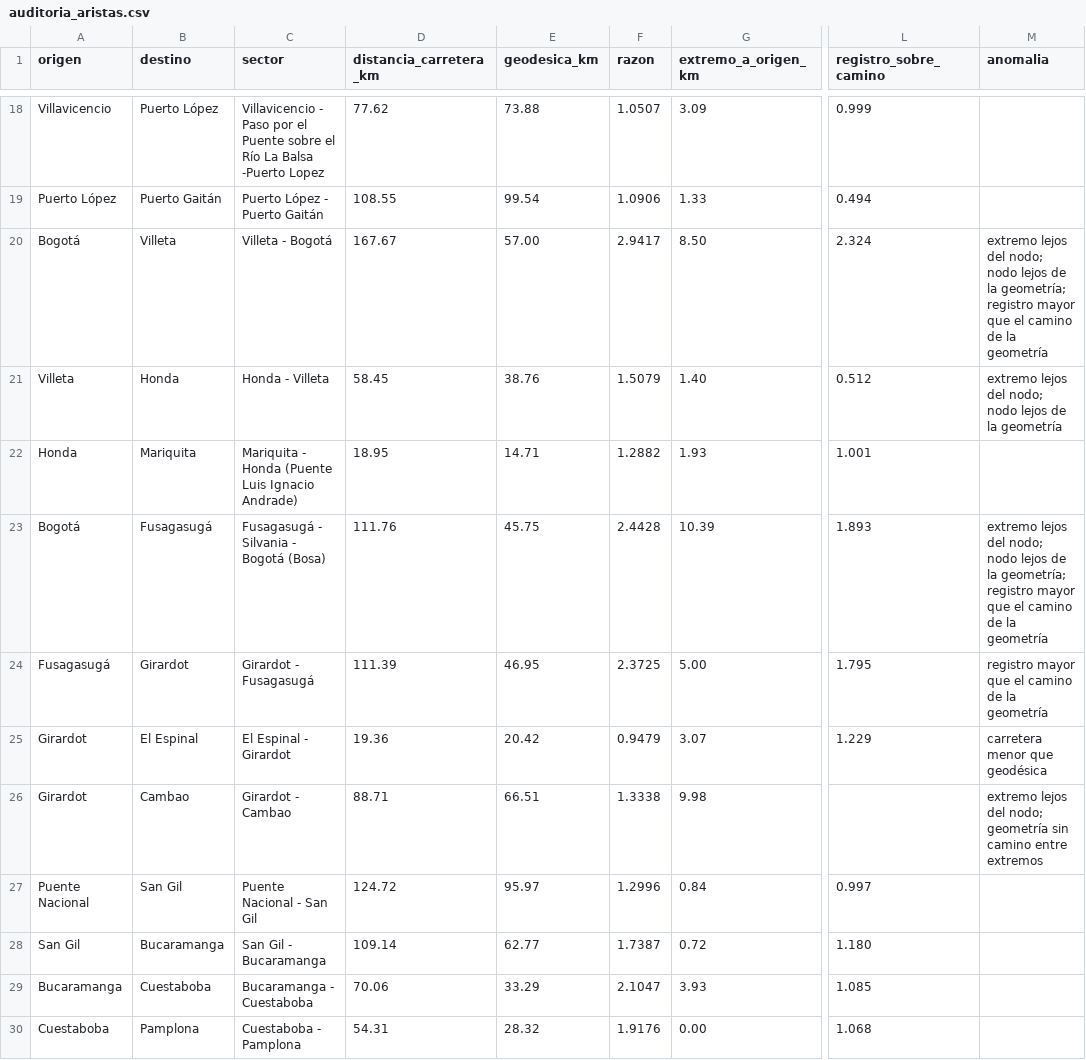
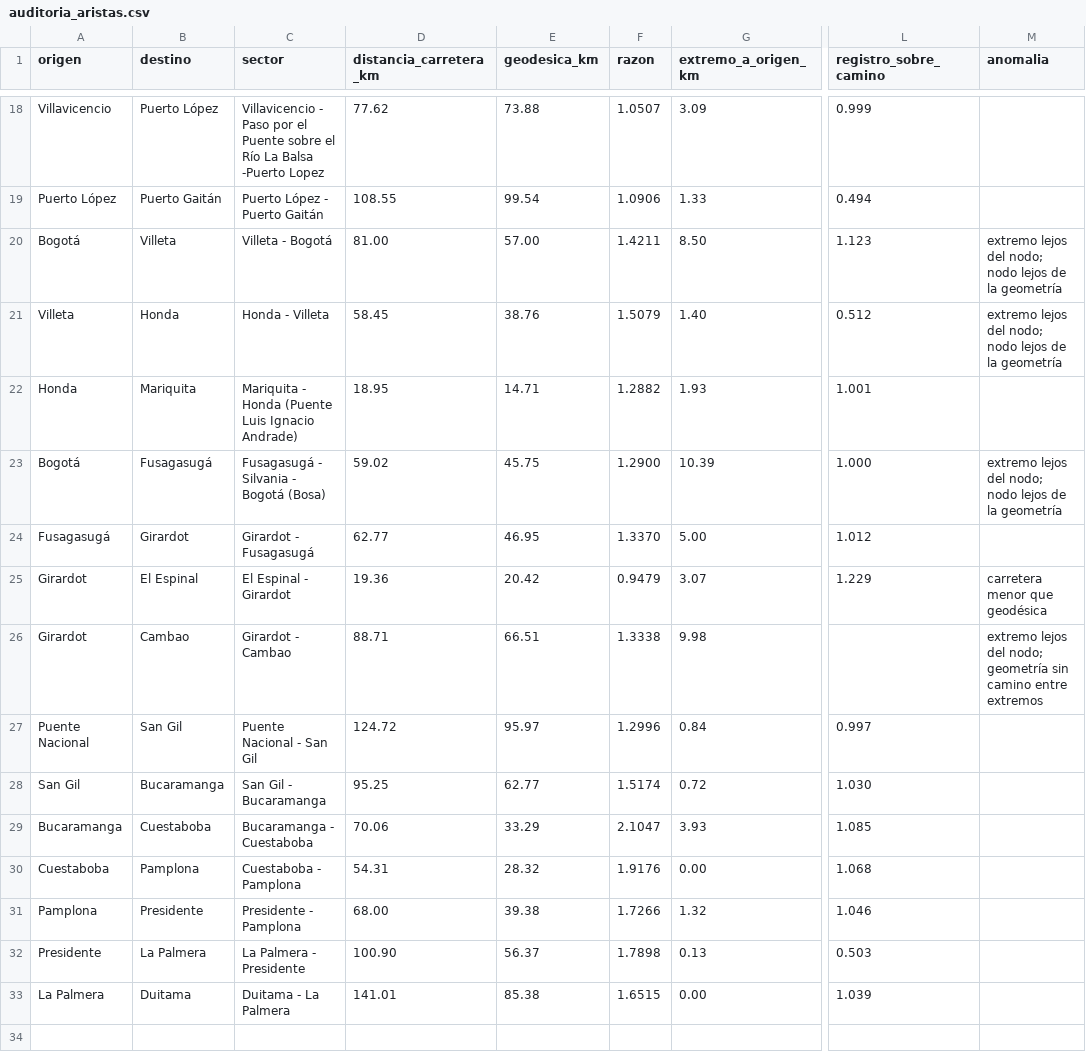
Before and after one commit to CamiloDG07/Proyecto-IA_, a CSV file: outputs/auditoria_aristas.csv, drawn as a sheet; only a part is shown, gaps mark what is left out; the shorter side is filled out with more unchanged rows; the diff covers the shown part only; the diff names each change by its address in the sheet, - before the commit and + after, or states it on an @@ line.

```diff
--- a/outputs/auditoria_aristas.csv
+++ b/outputs/auditoria_aristas.csv
-D20 (distancia_carretera_km): 167.67
+D20 (distancia_carretera_km): 81.00
-F20 (razon): 2.9417
+F20 (razon): 1.4211
-L20 (registro_sobre_camino): 2.324
+L20 (registro_sobre_camino): 1.123
-M20 (anomalia): …de la geometría; registro mayor que el camino de la geometría
+M20 (anomalia): …de la geometría
-D23 (distancia_carretera_km): 111.76
+D23 (distancia_carretera_km): 59.02
-F23 (razon): 2.4428
+F23 (razon): 1.2900
-L23 (registro_sobre_camino): 1.893
+L23 (registro_sobre_camino): 1.000
-M23 (anomalia): …de la geometría; registro mayor que el camino de la geometría
+M23 (anomalia): …de la geometría
-D24 (distancia_carretera_km): 111.39
+D24 (distancia_carretera_km): 62.77
-F24 (razon): 2.3725
+F24 (razon): 1.3370
-L24 (registro_sobre_camino): 1.795
+L24 (registro_sobre_camino): 1.012
-M24 (anomalia): registro mayor que el camino de la geometría
+M24 (anomalia): (empty)
-D28 (distancia_carretera_km): 109.14
+D28 (distancia_carretera_km): 95.25
-F28 (razon): 1.7387
+F28 (razon): 1.5174
-L28 (registro_sobre_camino): 1.180
+L28 (registro_sobre_camino): 1.030
```
Also changed, not shown: 20 edited cells elsewhere in this file, outputs/auditoria_distancias.csv, 20 other files.
